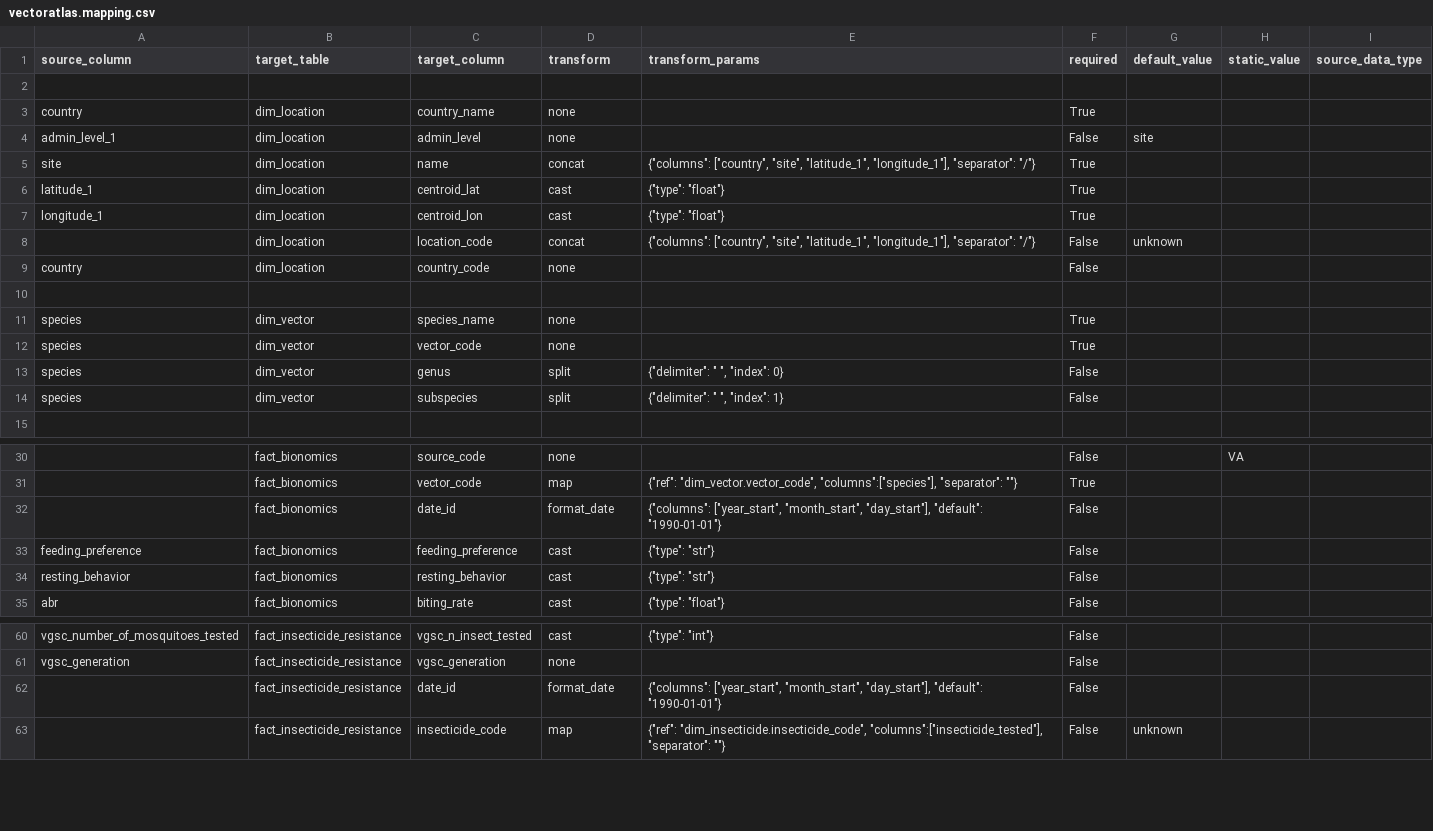
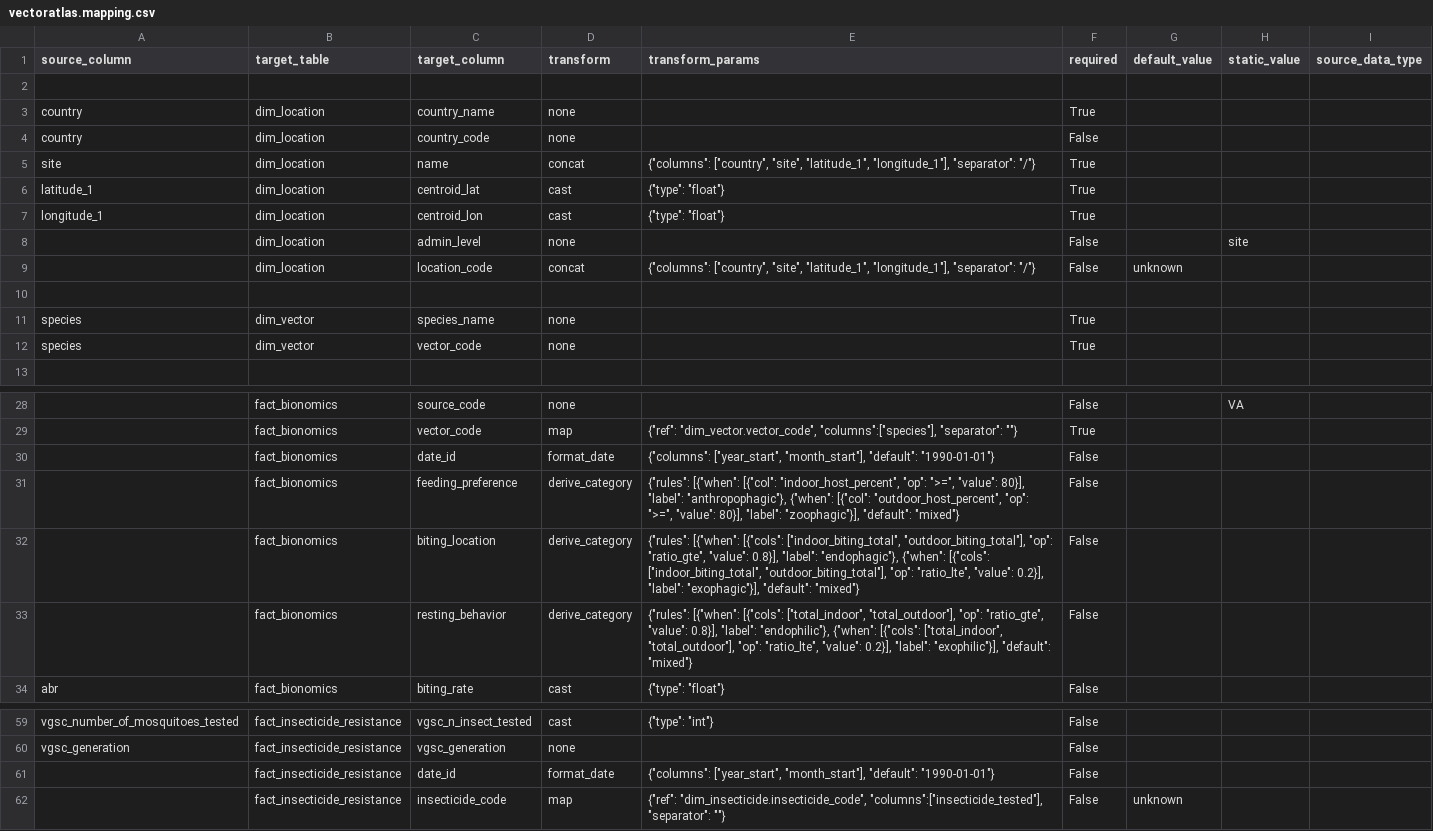
Before and after one commit to Vansnoden/vbd-cdm, a CSV file: data-integration/mappings/vectoratlas.mapping.csv, drawn as a sheet; only a part is shown, gaps mark what is left out; removed rows and columns are numbered as before the commit, all else as after; the diff names each change by its address in the sheet, - before the commit and + after, or states it on an @@ line.

```diff
--- a/data-integration/mappings/vectoratlas.mapping.csv
+++ b/data-integration/mappings/vectoratlas.mapping.csv
-A4 (source_column): admin_level_1
+A4 (source_column): country
-C4 (target_column): admin_level
+C4 (target_column): country_code
-G4 (default_value): site
+G4 (default_value): (empty)
+row 8:  | dim_location | admin_level | none |  | False |  | site
-row 9: country | dim_location | country_code | none |  | False
-row 13: species | dim_vector | genus | split | {"delimiter": " ", "index": 0} | False
-row 14: species | dim_vector | subspecies | split | {"delimiter": " ", "index": 1} | False
-E30 (transform_params): {"columns": ["year_start", "month_start", "day_start"], "default": "1990-01-01"}
+E30 (transform_params): {"columns": ["year_start", "month_start"], "default": "1990-01-01"}
-A31 (source_column): feeding_preference
+A31 (source_column): (empty)
-D31 (transform): cast
+D31 (transform): derive_category
-E31 (transform_params): {"type": "str"}
+E31 (transform_params): {"rules": [{"when": [{"col": "indoor_host_percent", "op": ">=", "value": 80}], "label": "anthropophagic"}, {"when": [{"col": "outdoor_host_percent", "op": ">=", "value": 80}], "label": "zoophagic"}], "default": "mixed"}
+row 32:  | fact_bionomics | biting_location | derive_category | {"rules": [{"when": [{"cols": ["indoor_biting_total", "outdoor_biting_total"], "op": "ratio_gte", "value": 0.8}], "label": "endophagic"}, {"when": [{"cols": ["indoor_biting_total", "outdoor_biting_total"], "op": "ratio_lte", "value": 0.2}], "label": "exophagic"}], "default": "mixed"} | False
-A33 (source_column): resting_behavior
+A33 (source_column): (empty)
-D33 (transform): cast
+D33 (transform): derive_category
-E33 (transform_params): {"type": "str"}
+E33 (transform_params): {"rules": [{"when": [{"cols": ["total_indoor", "total_outdoor"], "op": "ratio_gte", "value": 0.8}], "label": "endophilic"}, {"when": [{"cols": ["total_indoor", "total_outdoor"], "op": "ratio_lte", "value": 0.2}], "label": "exophilic"}], "default": "mixed"}
-E61 (transform_params): {"columns": ["year_start", "month_start", "day_start"], "default": "1990-01-01"}
+E61 (transform_params): {"columns": ["year_start", "month_start"], "default": "1990-01-01"}
```
Also changed, not shown: data-integration/mappings/gbif_occurrence.mapping.csv, data-integration/mappings/irmapper_1.mapping.csv, 41 other files.
